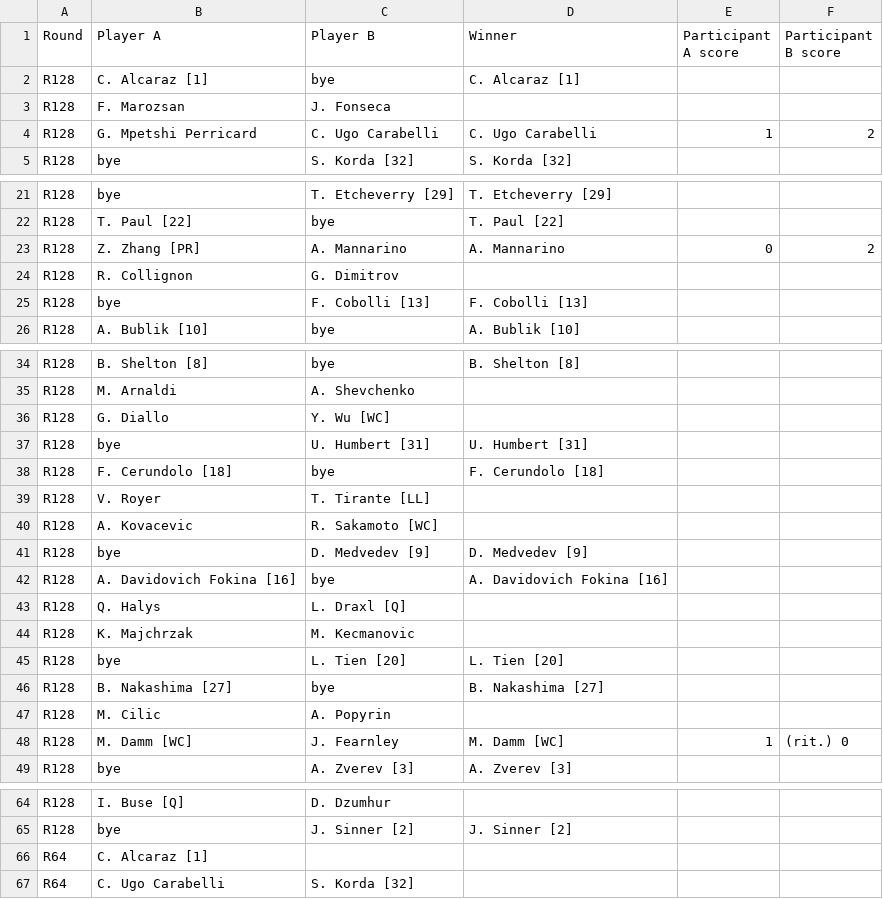
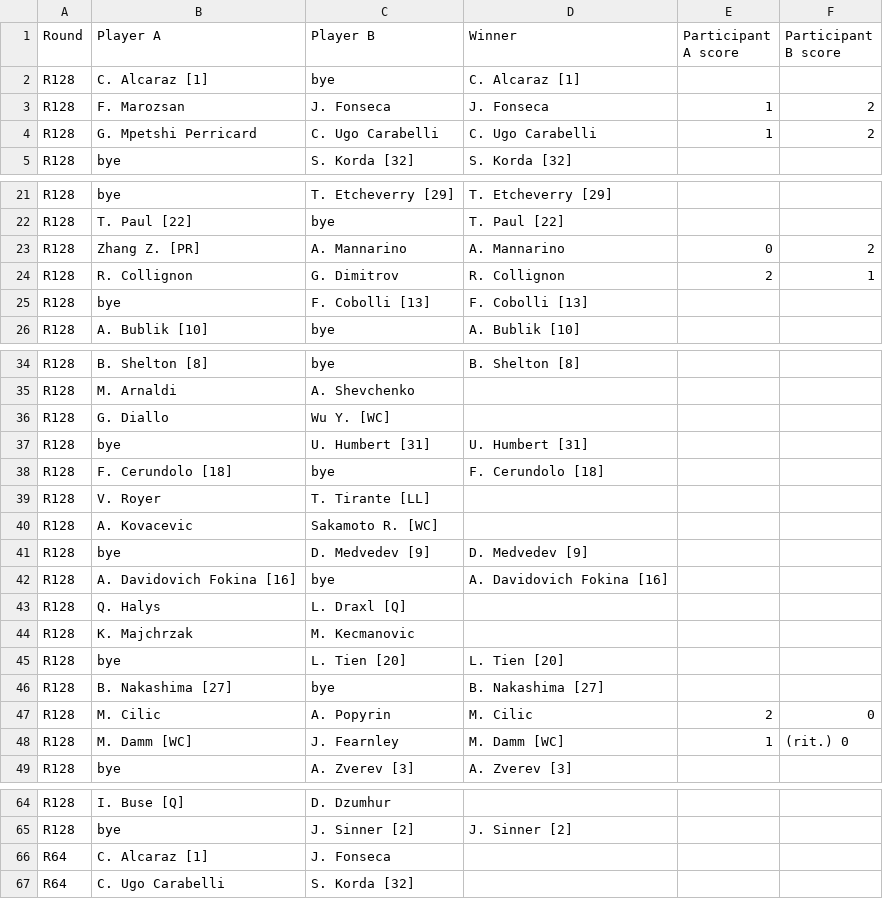
Before and after one commit to bennygiardina/test_2, a CSV file: miami_full_draw.csv, drawn as a sheet; only a part is shown, gaps mark what is left out; the diff covers the shown part only.

```diff
--- a/miami_full_draw.csv
+++ b/miami_full_draw.csv
@@ -2,3 +2,3 @@ Round,Player A,Player B,Winner,Participant A score,Participant B score
 R128,C. Alcaraz [1],bye,C. Alcaraz [1],,
-R128,F. Marozsan,J. Fonseca,,,
+R128,F. Marozsan,J. Fonseca,J. Fonseca,1,2
 R128,G. Mpetshi Perricard,C. Ugo Carabelli,C. Ugo Carabelli,1,2
@@ -22,4 +22,4 @@ R128,bye,T. Etcheverry [29],T. Etcheverry [29],,
 R128,T. Paul [22],bye,T. Paul [22],,
-R128,Z. Zhang [PR],A. Mannarino,A. Mannarino,0,2
-R128,R. Collignon,G. Dimitrov,,,
+R128,Zhang Z. [PR],A. Mannarino,A. Mannarino,0,2
+R128,R. Collignon,G. Dimitrov,R. Collignon,2,1
 R128,bye,F. Cobolli [13],F. Cobolli [13],,
@@ -35,3 +35,3 @@ R128,B. Shelton [8],bye,B. Shelton [8],,
 R128,M. Arnaldi,A. Shevchenko,,,
-R128,G. Diallo,Y. Wu [WC],,,
+R128,G. Diallo,Wu Y. [WC],,,
 R128,bye,U. Humbert [31],U. Humbert [31],,
@@ -39,3 +39,3 @@ R128,F. Cerundolo [18],bye,F. Cerundolo [18],,
 R128,V. Royer,T. Tirante [LL],,,
-R128,A. Kovacevic,R. Sakamoto [WC],,,
+R128,A. Kovacevic,Sakamoto R. [WC],,,
 R128,bye,D. Medvedev [9],D. Medvedev [9],,
@@ -46,3 +46,3 @@ R128,bye,L. Tien [20],L. Tien [20],,
 R128,B. Nakashima [27],bye,B. Nakashima [27],,
-R128,M. Cilic,A. Popyrin,,,
+R128,M. Cilic,A. Popyrin,M. Cilic,2,0
 R128,M. Damm [WC],J. Fearnley,M. Damm [WC],1,(rit.) 0
@@ -65,3 +65,3 @@ R128,I. Buse [Q],D. Dzumhur,,,
 R128,bye,J. Sinner [2],J. Sinner [2],,
-R64,C. Alcaraz [1],,,,
+R64,C. Alcaraz [1],J. Fonseca,,,
 R64,C. Ugo Carabelli,S. Korda [32],,,
```
Also changed, not shown: 2 edited cells elsewhere in this file.
